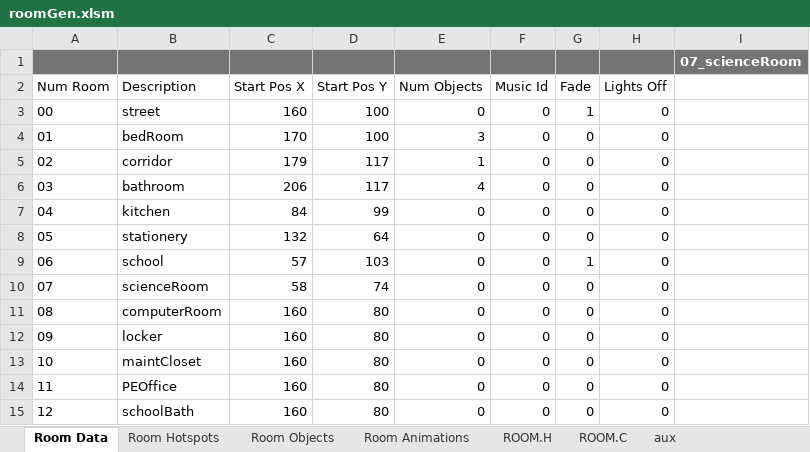
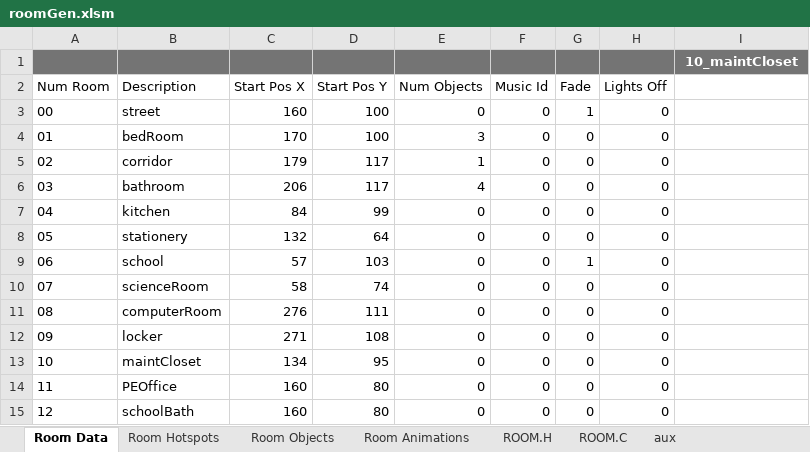
Before and after one commit to warrior-rockk/out-of-cash, an Excel workbook: tools/roomGen.xlsm, sheet Room Data, drawn as a sheet; values as stored, in another font and other column widths than the file's, no borders; charts and pictures and table styles not drawn; the diff names each change by its address in the sheet, - before the commit and + after, or states it on an @@ line.

```diff
--- a/tools/roomGen.xlsm (sheet Room Data)
+++ b/tools/roomGen.xlsm (sheet Room Data)
-I1: 07_scienceRoom
+I1: 10_maintCloset
-C11 (Start Pos X): 160
+C11 (Start Pos X): 276
-D11 (Start Pos Y): 80
+D11 (Start Pos Y): 111
-C12 (Start Pos X): 160
+C12 (Start Pos X): 271
-D12 (Start Pos Y): 80
+D12 (Start Pos Y): 108
-C13 (Start Pos X): 160
+C13 (Start Pos X): 134
-D13 (Start Pos Y): 80
+D13 (Start Pos Y): 95
```
Also changed, not shown: sheet ROOM.C, sheet Room Hotspots, sheet ROOM.H, charts or pictures, 9 other files.
